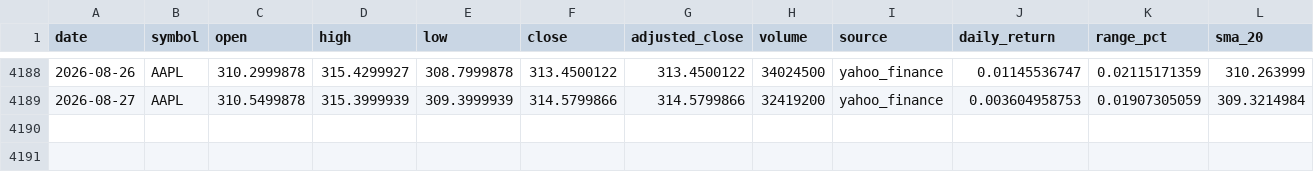
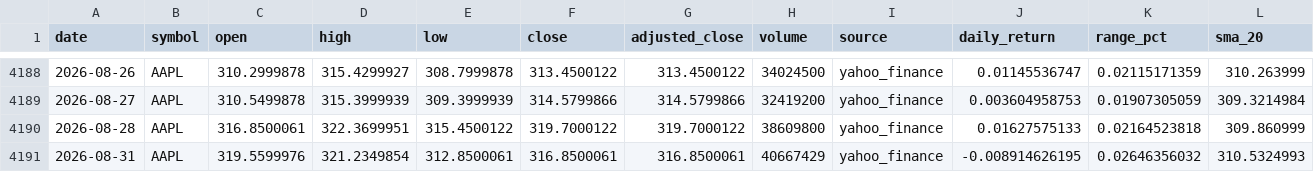
Before and after one commit to abi1010-git/predicting-stock-market-personal-project, a CSV file: data/AAPL.csv, drawn as a sheet; only a part is shown, gaps mark what is left out; rows hold the shown columns only; the diff names each change by its address in the sheet, - before the commit and + after, or states it on an @@ line.

```diff
--- a/data/AAPL.csv
+++ b/data/AAPL.csv
+row 4190: 2026-08-28 | AAPL | 316.8500061 | 322.3699951 | 315.4500122 | 319.7000122 | 319.7000122 | 38609800 | yahoo_finance | 0.01627575133 | 0.02164523818 | 309.860999
+row 4191: 2026-08-31 | AAPL | 319.5599976 | 321.2349854 | 312.8500061 | 316.8500061 | 316.8500061 | 40667429 | yahoo_finance | -0.008914626195 | 0.02646356032 | 310.5324993
```
Also changed, not shown: data/IWM.csv, data/NVDA.csv, 3 other files.
